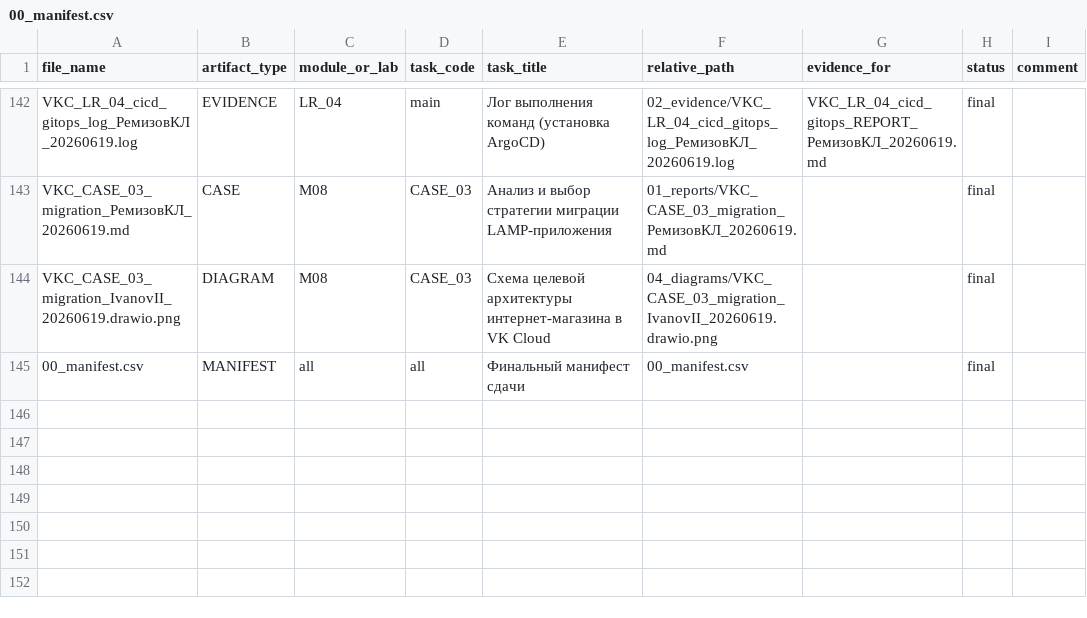
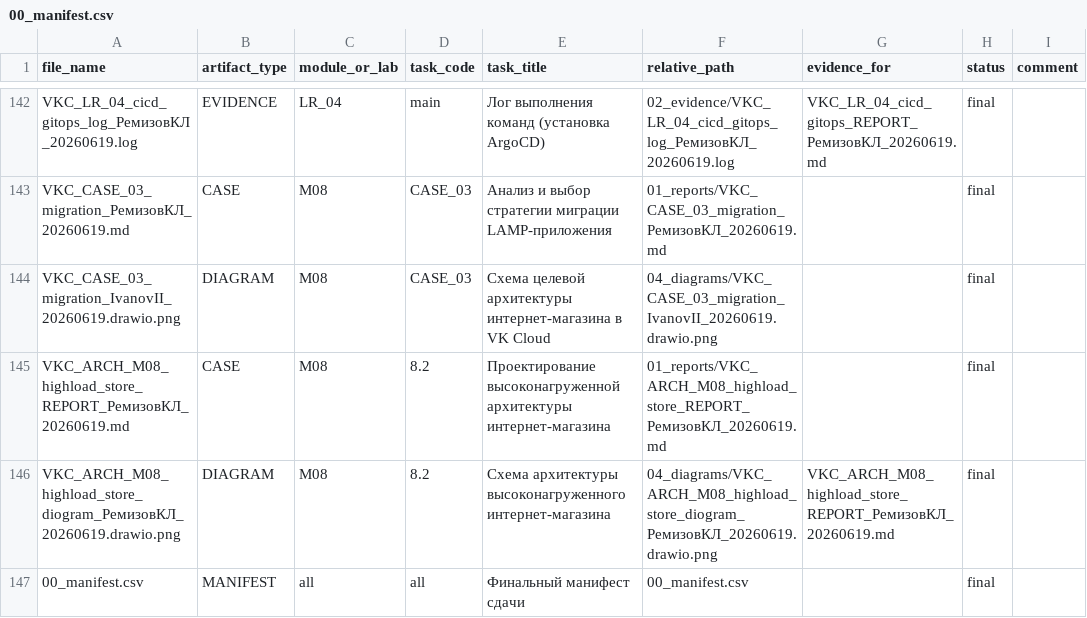
Before and after one commit to BlackCorbeau/RosatomSubmissions, a CSV file: 00_manifest.csv, drawn as a sheet; only a part is shown, gaps mark what is left out.

```diff
--- a/00_manifest.csv
+++ b/00_manifest.csv
@@ -144,2 +144,4 @@ VKC_CASE_03_migration_РемизовКЛ_20260619.md,CASE,M08,CASE_03,Анали
 VKC_CASE_03_migration_IvanovII_20260619.drawio.png,DIAGRAM,M08,CASE_03,Схема целевой архитектуры интернет-магазина в VK Cloud,04_diagrams/VKC_CASE_03_migration_IvanovII_20260619.drawio.png,,final,
+VKC_ARCH_M08_highload_store_REPORT_РемизовКЛ_20260619.md,CASE,M08,8.2,Проектирование высоконагруженной архитектуры интернет-магазина,01_reports/VKC_ARCH_M08_highload_store_REPORT_РемизовКЛ_20260619.md,,final,
+VKC_ARCH_M08_highload_store_diogram_РемизовКЛ_20260619.drawio.png,DIAGRAM,M08,8.2,Схема архитектуры высоконагруженного интернет-магазина,04_diagrams/VKC_ARCH_M08_highload_store_diogram_РемизовКЛ_20260619.drawio.png,VKC_ARCH_M08_highload_store_REPORT_РемизовКЛ_20260619.md,final,
 00_manifest.csv,MANIFEST,all,all,Финальный манифест сдачи,00_manifest.csv,,final,
```
Also changed, not shown: 3 other files.
